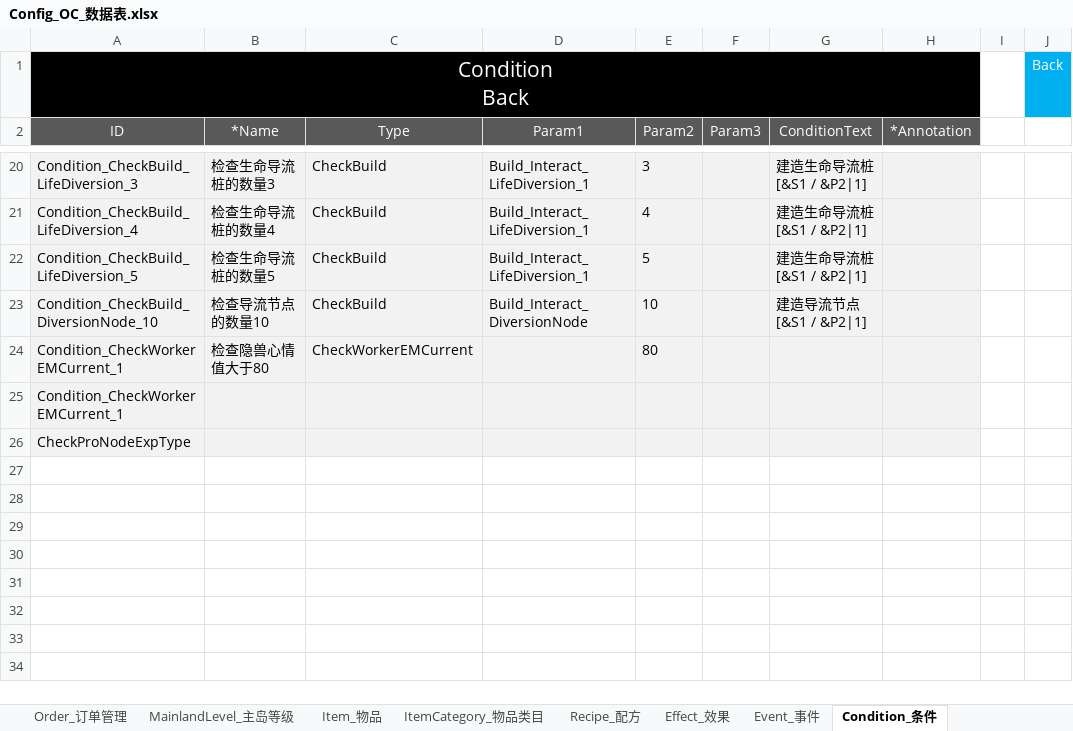
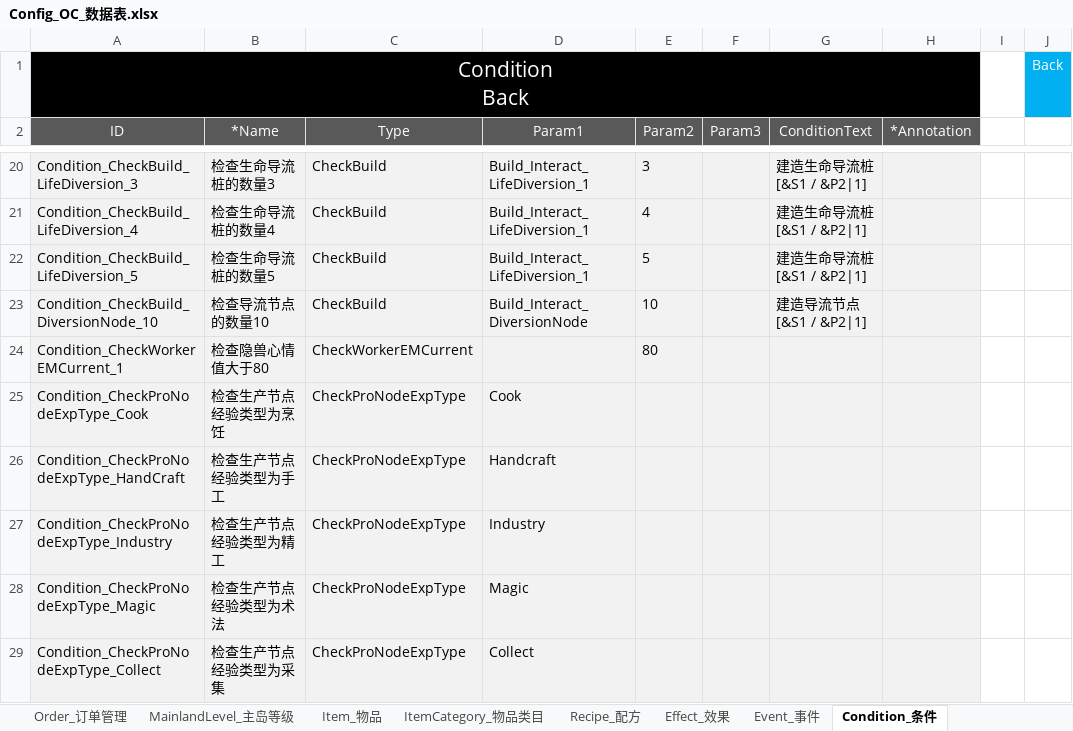
Before and after one commit to ssh555/ProjectOC, an Excel workbook: ExternProject/_EXE/DataToBinary/DataTable/Config_OC_数据表.xlsx, sheet Condition_条件, drawn as a sheet; only a part is shown, gaps mark what is left out; values as stored, in another font and other column widths than the file's, no borders; removed rows and columns are numbered as before the commit, all else as after; the diff names each change by its address in the sheet, - before the commit and + after, or states it on an @@ line.

```diff
--- a/ExternProject/_EXE/DataToBinary/DataTable/Config_OC_数据表.xlsx (sheet Condition_条件)
+++ b/ExternProject/_EXE/DataToBinary/DataTable/Config_OC_数据表.xlsx (sheet Condition_条件)
-row 25: Condition_CheckWorkerEMCurrent_1
-row 26: CheckProNodeExpType
+row 25: Condition_CheckProNodeExpType_Cook | 检查生产节点经验类型为烹饪 | CheckProNodeExpType | Cook
+row 26: Condition_CheckProNodeExpType_HandCraft | 检查生产节点经验类型为手工 | CheckProNodeExpType | Handcraft
+row 27: Condition_CheckProNodeExpType_Industry | 检查生产节点经验类型为精工 | CheckProNodeExpType | Industry
+row 28: Condition_CheckProNodeExpType_Magic | 检查生产节点经验类型为术法 | CheckProNodeExpType | Magic
+row 29: Condition_CheckProNodeExpType_Collect | 检查生产节点经验类型为采集 | CheckProNodeExpType | Collect
```
Also changed, not shown: 9 other files.
